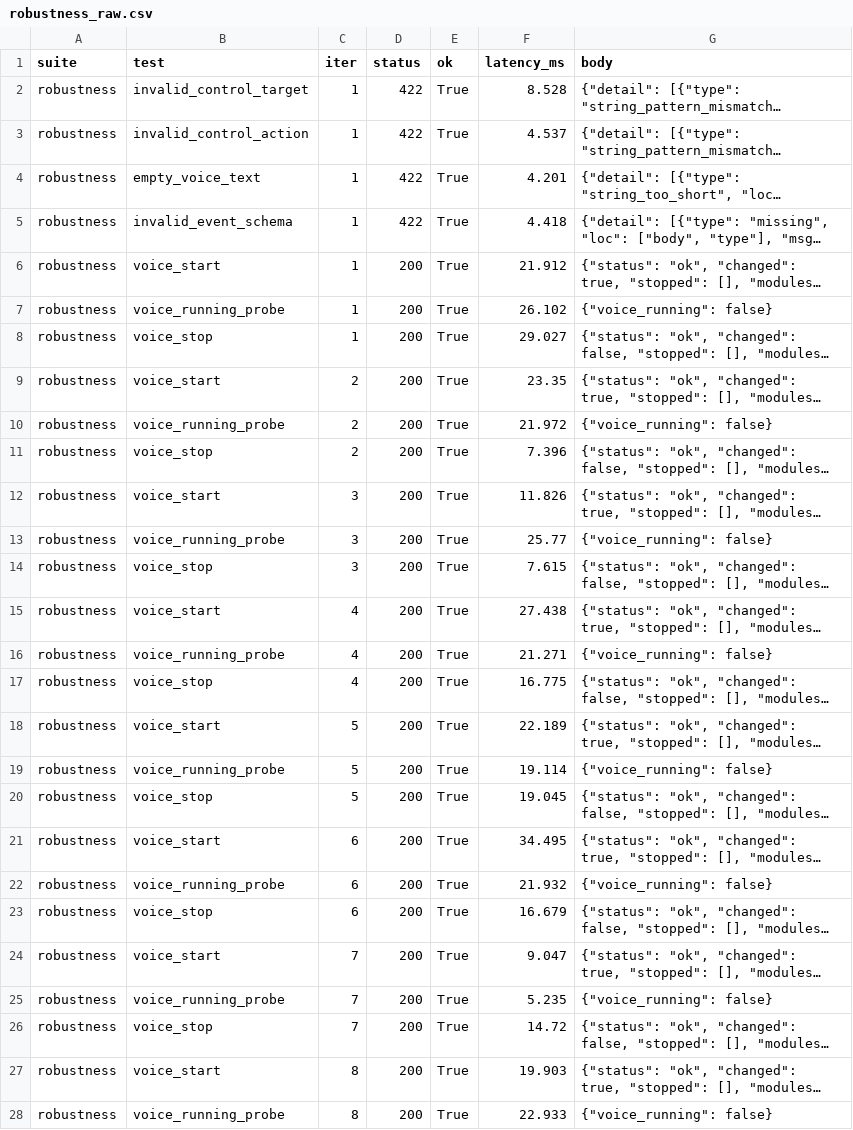
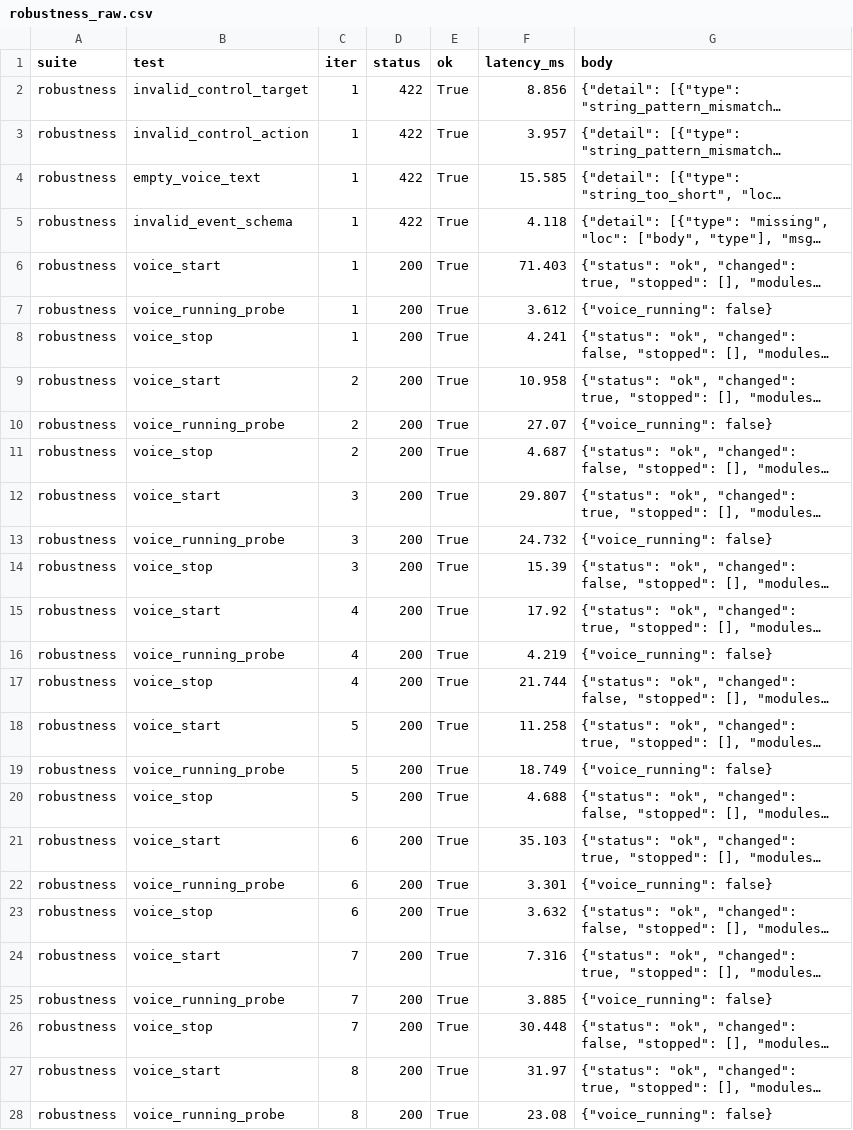
Before and after one commit to Liangjinxuan-hh/Coding, a CSV file: scripts/output/system_test_5_4/robustness_raw.csv, drawn as a sheet; only a part is shown; long unchanged cells end in …; the diff covers the shown part only; the diff names each change by its address in the sheet, - before the commit and + after, or states it on an @@ line.

```diff
--- a/scripts/output/system_test_5_4/robustness_raw.csv
+++ b/scripts/output/system_test_5_4/robustness_raw.csv
-F2 (latency_ms): 8.528
+F2 (latency_ms): 8.856
-F3 (latency_ms): 4.537
+F3 (latency_ms): 3.957
-F4 (latency_ms): 4.201
+F4 (latency_ms): 15.585
-F5 (latency_ms): 4.418
+F5 (latency_ms): 4.118
-F6 (latency_ms): 21.912
+F6 (latency_ms): 71.403
-F7 (latency_ms): 26.102
+F7 (latency_ms): 3.612
-F8 (latency_ms): 29.027
+F8 (latency_ms): 4.241
-F9 (latency_ms): 23.35
+F9 (latency_ms): 10.958
-F10 (latency_ms): 21.972
+F10 (latency_ms): 27.07
-F11 (latency_ms): 7.396
+F11 (latency_ms): 4.687
-F12 (latency_ms): 11.826
+F12 (latency_ms): 29.807
-F13 (latency_ms): 25.77
+F13 (latency_ms): 24.732
-F14 (latency_ms): 7.615
+F14 (latency_ms): 15.39
-F15 (latency_ms): 27.438
+F15 (latency_ms): 17.92
-F16 (latency_ms): 21.271
+F16 (latency_ms): 4.219
-F17 (latency_ms): 16.775
+F17 (latency_ms): 21.744
-F18 (latency_ms): 22.189
+F18 (latency_ms): 11.258
-F19 (latency_ms): 19.114
+F19 (latency_ms): 18.749
-F20 (latency_ms): 19.045
+F20 (latency_ms): 4.688
-F21 (latency_ms): 34.495
+F21 (latency_ms): 35.103
-F22 (latency_ms): 21.932
+F22 (latency_ms): 3.301
-F23 (latency_ms): 16.679
+F23 (latency_ms): 3.632
-F24 (latency_ms): 9.047
+F24 (latency_ms): 7.316
-F25 (latency_ms): 5.235
+F25 (latency_ms): 3.885
-F26 (latency_ms): 14.72
+F26 (latency_ms): 30.448
-F27 (latency_ms): 19.903
+F27 (latency_ms): 31.97
-F28 (latency_ms): 22.933
+F28 (latency_ms): 23.08
```
Also changed, not shown: 7 edited cells elsewhere in this file, scripts/output/system_test_5_4/endpoint_latency_raw.csv, scripts/output/system_test_5_4/ws_relay_raw.csv, 27 other files.
